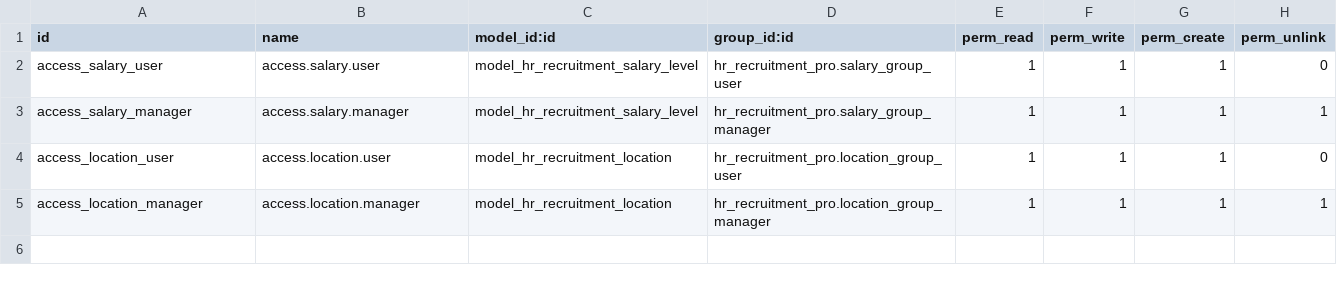
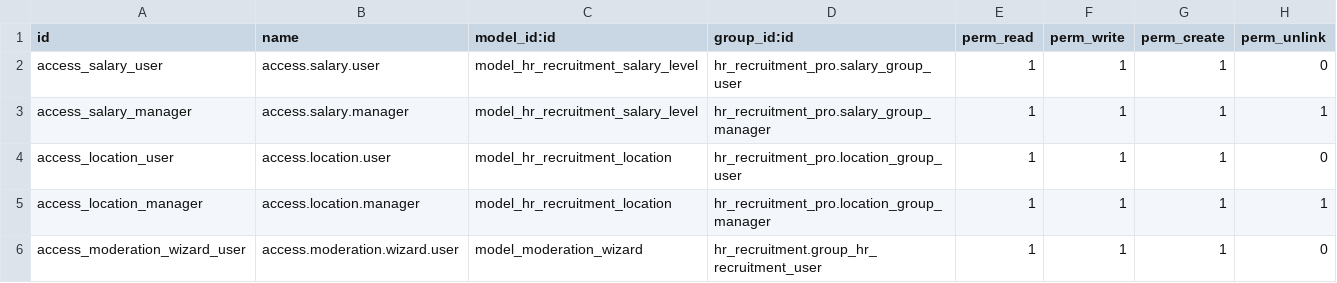
Before and after one commit to trunggdungg/hr_recruitment_pro, a CSV file: security/ir.model.access.csv, drawn as a sheet; the diff names each change by its address in the sheet, - before the commit and + after, or states it on an @@ line.

Commit message:
feat: add moderation wizard and update job submission notifications

```diff
--- a/security/ir.model.access.csv
+++ b/security/ir.model.access.csv
+row 6: access_moderation_wizard_user | access.moderation.wizard.user | model_moderation_wizard | hr_recruitment.group_hr_recruitment_user | 1 | 1 | 1 | 0
```
Also changed, not shown: 6 other files.
